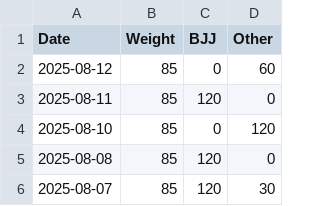
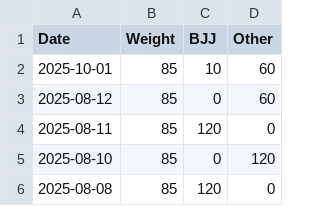
Before and after one commit to pydanny/daniel.feldroy.com, a CSV file: fitness.csv, drawn as a sheet; only a part is shown; the shorter side is filled out with more unchanged rows; the diff names each change by its address in the sheet, - before the commit and + after, or states it on an @@ line.

Commit message:
Today's fitness

```diff
--- a/fitness.csv
+++ b/fitness.csv
+row 2: 2025-10-01 | 85 | 10 | 60
```
